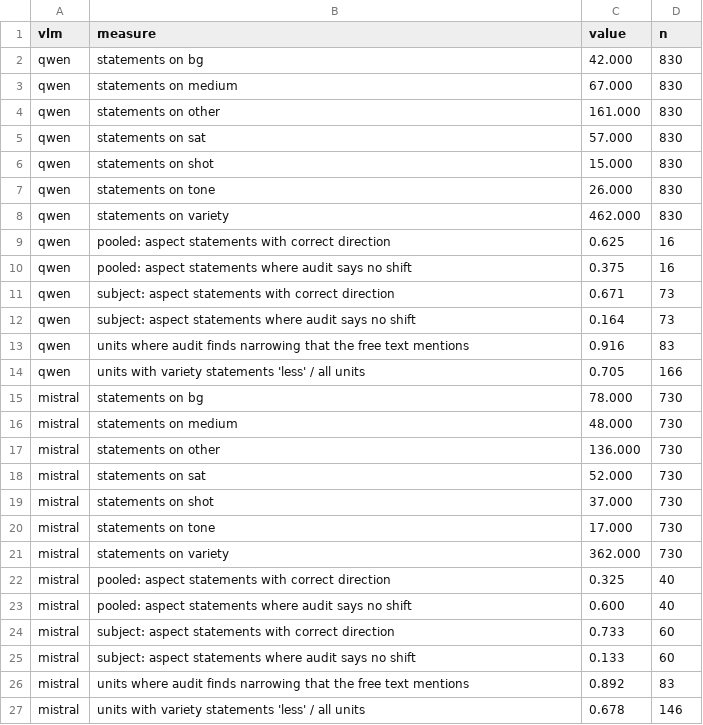
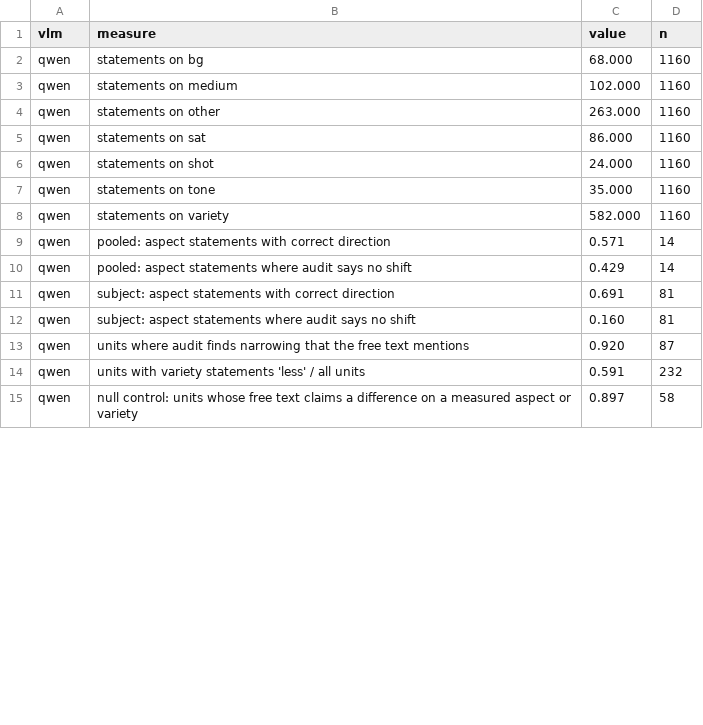
Before and after one commit to ydvislab/t2icomparison, a CSV file: results/q5/free_summary.csv, drawn as a sheet; only a part is shown; the diff covers the shown part only.

```diff
--- a/results/q5/free_summary.csv
+++ b/results/q5/free_summary.csv
@@ -1,27 +1,15 @@
 vlm,measure,value,n
-qwen,statements on bg,42.000,830
-qwen,statements on medium,67.000,830
-qwen,statements on other,161.000,830
-qwen,statements on sat,57.000,830
-qwen,statements on shot,15.000,830
-qwen,statements on tone,26.000,830
-qwen,statements on variety,462.000,830
-qwen,pooled: aspect statements with correct direction,0.625,16
-qwen,pooled: aspect statements where audit says no shift,0.375,16
-qwen,subject: aspect statements with correct direction,0.671,73
-qwen,subject: aspect statements where audit says no shift,0.164,73
-qwen,units where audit finds narrowing that the free text mentions,0.916,83
-qwen,units with variety statements 'less' / all units,0.705,166
-mistral,statements on bg,78.000,730
-mistral,statements on medium,48.000,730
-mistral,statements on other,136.000,730
-mistral,statements on sat,52.000,730
-mistral,statements on shot,37.000,730
-mistral,statements on tone,17.000,730
-mistral,statements on variety,362.000,730
-mistral,pooled: aspect statements with correct direction,0.325,40
-mistral,pooled: aspect statements where audit says no shift,0.600,40
-mistral,subject: aspect statements with correct direction,0.733,60
-mistral,subject: aspect statements where audit says no shift,0.133,60
-mistral,units where audit finds narrowing that the free text mentions,0.892,83
-mistral,units with variety statements 'less' / all units,0.678,146
+qwen,statements on bg,68.000,1160
+qwen,statements on medium,102.000,1160
+qwen,statements on other,263.000,1160
+qwen,statements on sat,86.000,1160
+qwen,statements on shot,24.000,1160
+qwen,statements on tone,35.000,1160
+qwen,statements on variety,582.000,1160
+qwen,pooled: aspect statements with correct direction,0.571,14
+qwen,pooled: aspect statements where audit says no shift,0.429,14
+qwen,subject: aspect statements with correct direction,0.691,81
+qwen,subject: aspect statements where audit says no shift,0.160,81
+qwen,units where audit finds narrowing that the free text mentions,0.920,87
+qwen,units with variety statements 'less' / all units,0.591,232
+qwen,null control: units whose free text claims a difference on a measured aspect or variety,0.897,58
```
Also changed, not shown: 16 added rows elsewhere in this file, results/q4/descriptive.csv, results/q4/primary.csv, 12 other files.
